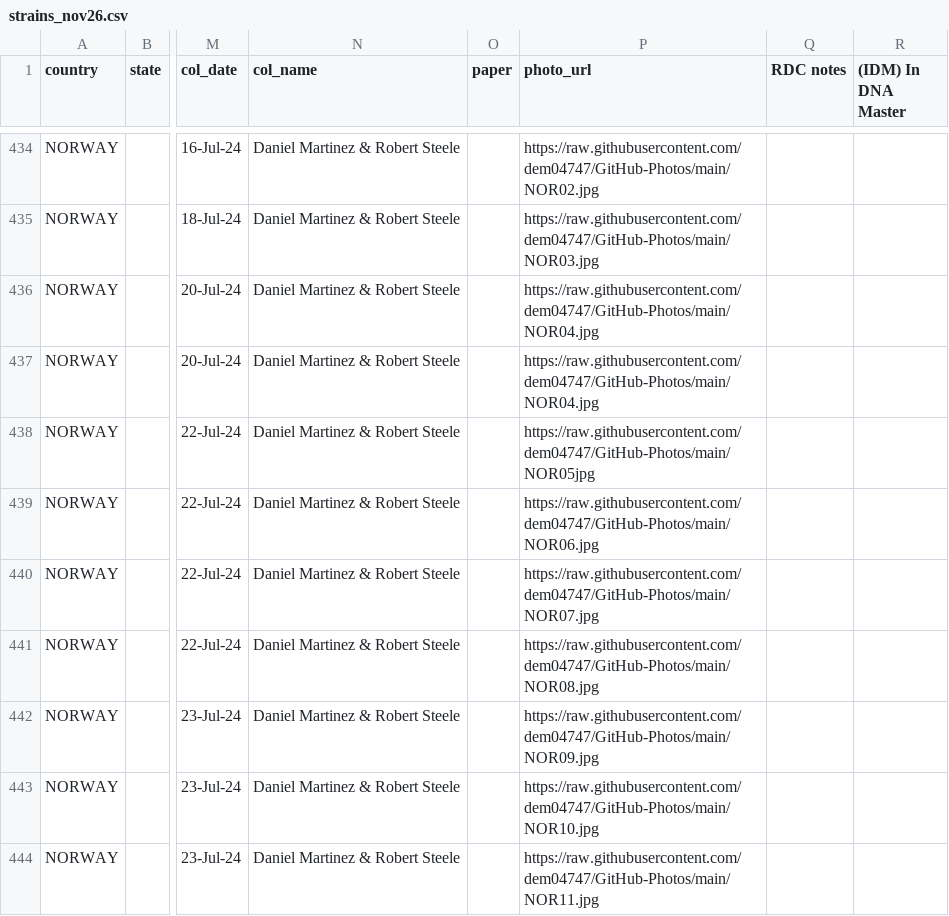
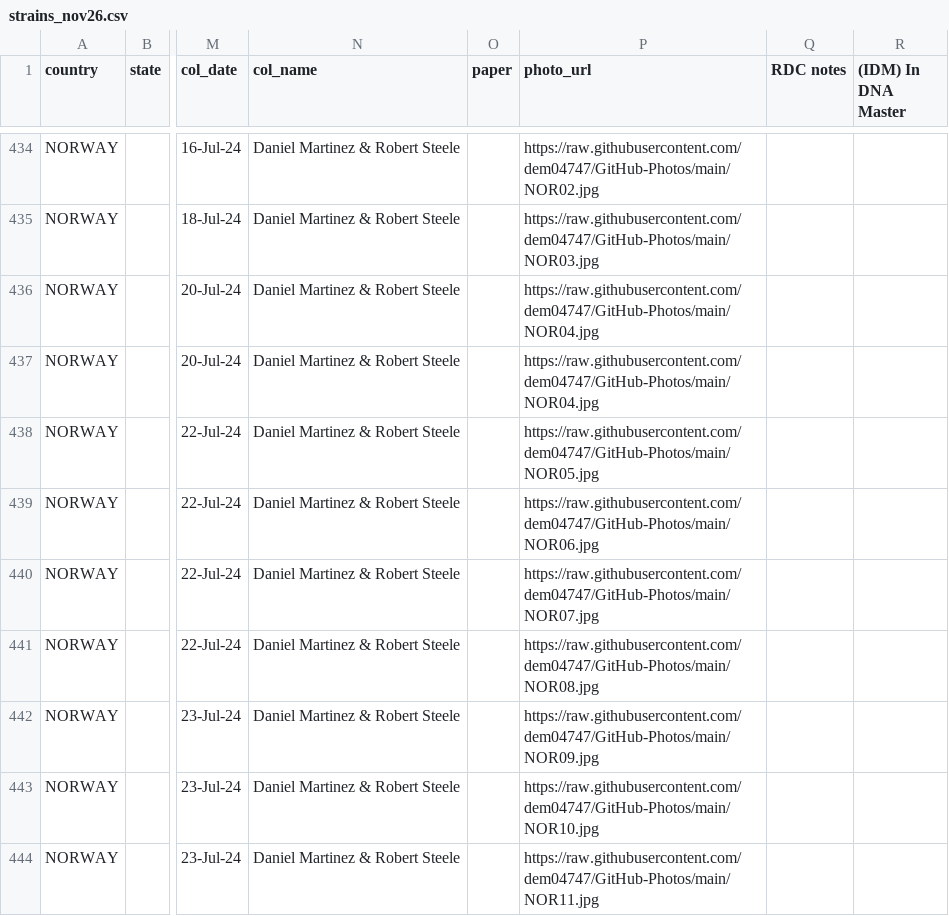
Before and after one commit to dem04747/Data2, a CSV file: strains_nov26.csv, drawn as a sheet; only a part is shown, gaps mark what is left out; the diff names each change by its address in the sheet, - before the commit and + after, or states it on an @@ line.

Commit message:
Nov 9 6.12p

```diff
--- a/strains_nov26.csv
+++ b/strains_nov26.csv
-P438 (photo_url): https://raw.githubusercontent.com/dem04747/GitHub-Photos/main/NOR05jpg
+P438 (photo_url): https://raw.githubusercontent.com/dem04747/GitHub-Photos/main/NOR05.jpg
```
